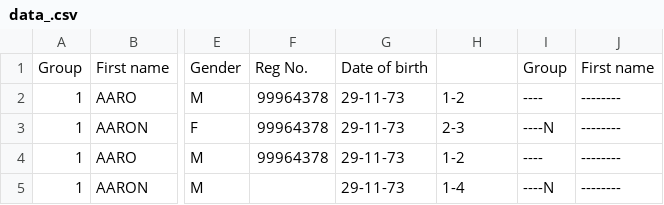
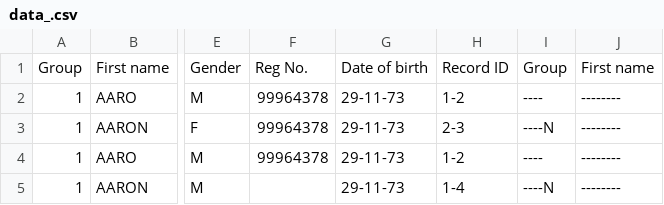
Before and after one commit to hwangtamu/userstudy, a CSV file: public/data_.csv, drawn as a sheet; only a part is shown, gaps mark what is left out; the diff names each change by its address in the sheet, - before the commit and + after, or states it on an @@ line.

Commit message:
Release 0.1.1

```diff
--- a/public/data_.csv
+++ b/public/data_.csv
-H1: (empty)
+H1: Record ID
```
